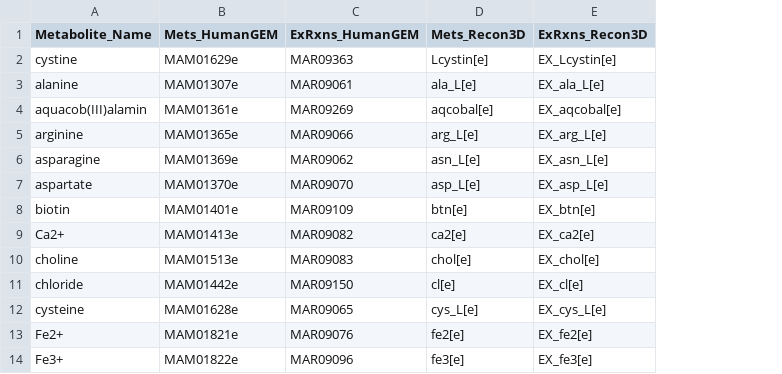
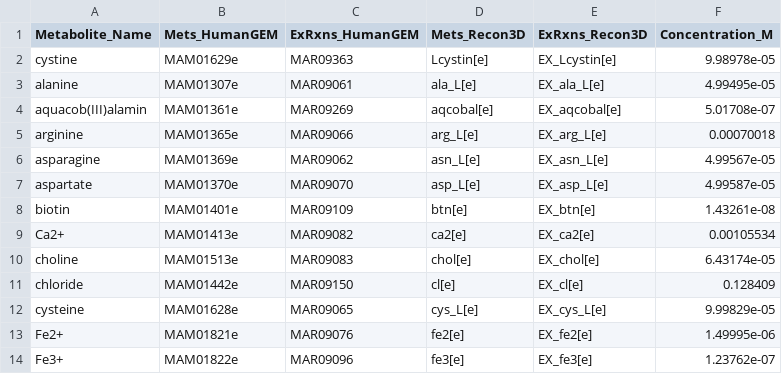
Before and after one commit to h-escoffier/MetabolicMediaLibrary, a TSV file: media/DMEM_F12.tsv, drawn as a sheet; only a part is shown; the diff names each change by its address in the sheet, - before the commit and + after, or states it on an @@ line.

Commit message:
fix media with missing concentration

```diff
--- a/media/DMEM_F12.tsv
+++ b/media/DMEM_F12.tsv
+column F (Concentration_M), rows 2-14: 9.98978e-05 | 4.99495e-05 | 5.01708e-07 | 0.00070018 | 4.99567e-05 | 4.99587e-05 | 1.43261e-08 | 0.00105534 | 6.43174e-05 | 0.128409 | 9.99829e-05 | 1.49995e-06 | 1.23762e-07
```
Also changed, not shown: media/FBS.tsv, media/RPMI1640.tsv.
